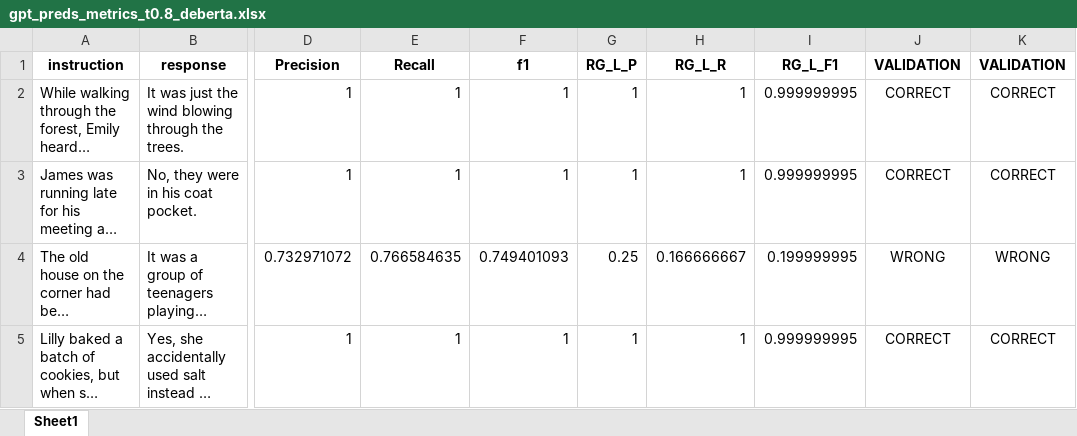
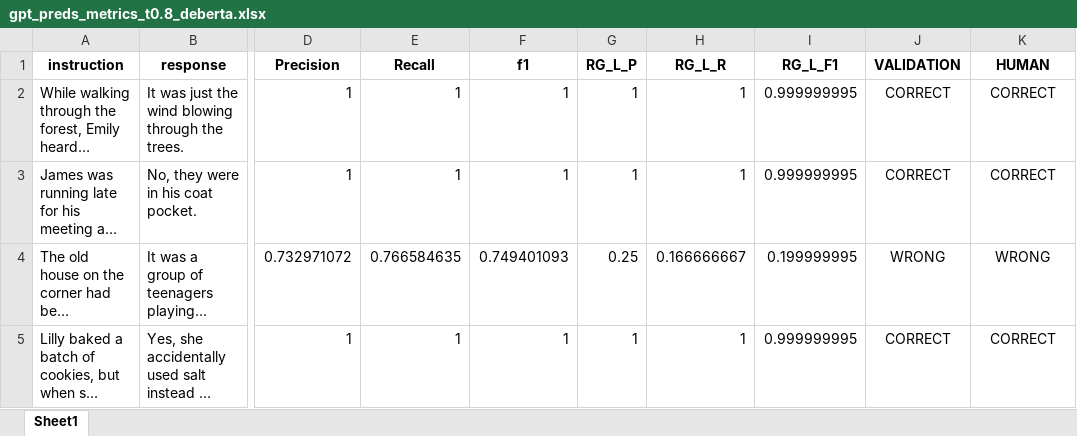
Before and after one commit to cfabiolongo/elicit-meta-llm, an Excel workbook: dataset/gpt_preds_metrics_t0.8_deberta.xlsx, sheet Sheet1, drawn as a sheet; only a part is shown, gaps mark what is left out; long unchanged cells end in …; values as stored, in another font and other column widths than the file's, no borders; the diff names each change by its address in the sheet, - before the commit and + after, or states it on an @@ line.

Commit message:
+validation code

```diff
--- a/dataset/gpt_preds_metrics_t0.8_deberta.xlsx (sheet Sheet1)
+++ b/dataset/gpt_preds_metrics_t0.8_deberta.xlsx (sheet Sheet1)
-K1: VALIDATION
+K1: HUMAN
```
Also changed, not shown: 6 other files.
